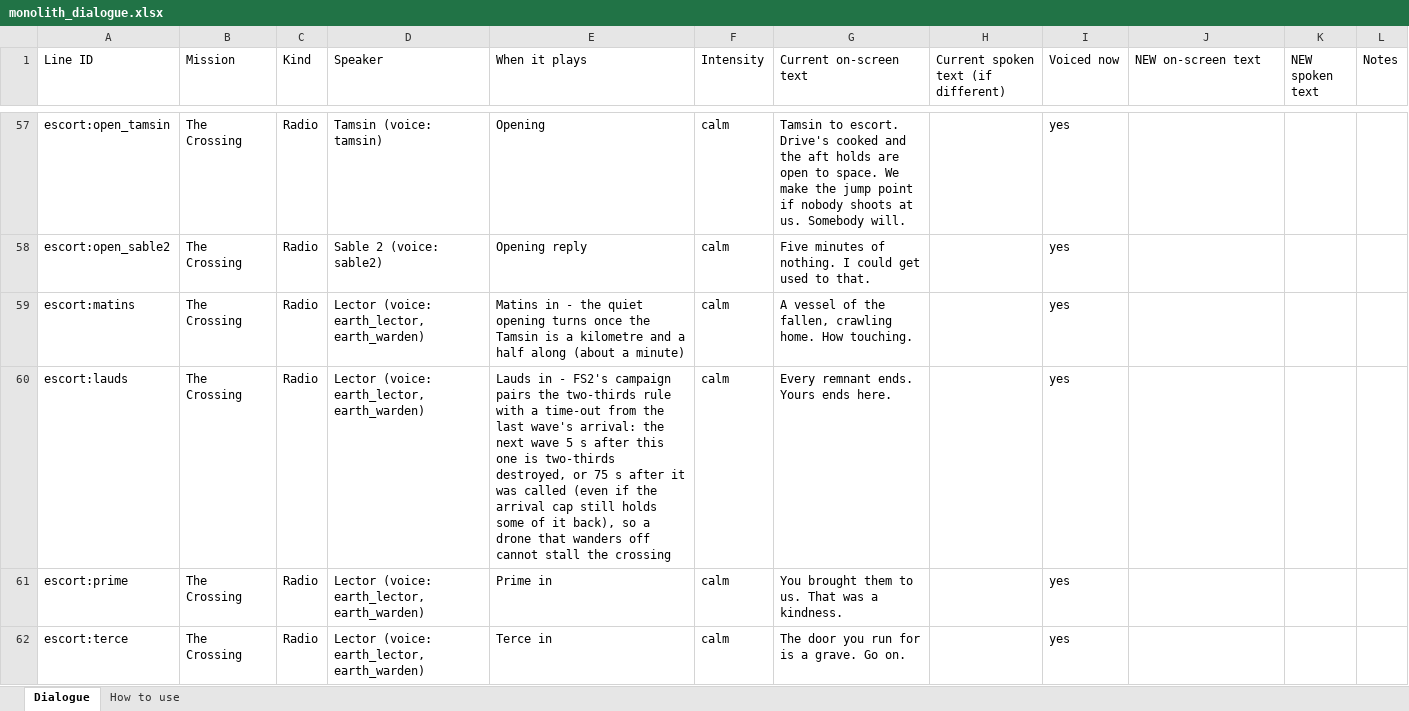
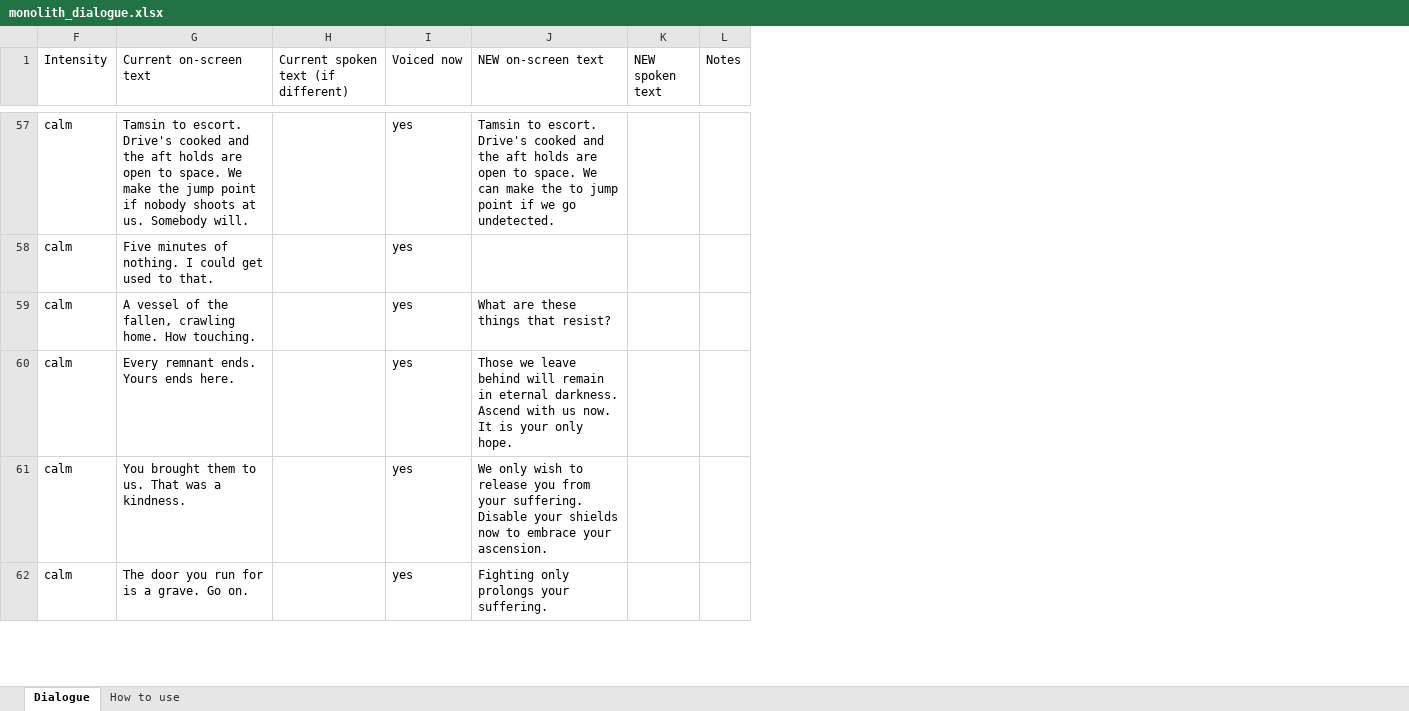
Before and after one commit to ChristopherMcAtackney/Monolith, an Excel workbook: design/dialogue/monolith_dialogue.xlsx, sheet Dialogue, drawn as a sheet; only a part is shown, gaps mark what is left out; values as stored, in another font and other column widths than the file's, no cell formats; the diff covers the shown part only; the diff names each change by its address in the sheet, - before the commit and + after, or states it on an @@ line.

```diff
--- a/design/dialogue/monolith_dialogue.xlsx (sheet Dialogue)
+++ b/design/dialogue/monolith_dialogue.xlsx (sheet Dialogue)
@@ column A (Line ID) hidden, rows 57-62: escort:open_tamsin | escort:open_sable2 | escort:matins | escort:lauds | escort:prime | escort:terce @@
@@ column B (Mission) hidden, rows 57-62: all The Crossing @@
@@ column C (Kind) hidden, rows 57-62: all Radio @@
@@ column D (Speaker) hidden, rows 57-62: Tamsin (voice: tamsin) | Sable 2 (voice: sable2) | Lector (voice: earth_lector, earth_warden) | Lector (voice: earth_lector, earth_warden) | Lector (voice: earth_lector, earth_warden) | Lector (voice: earth_lector, earth_warden) @@
@@ column E (When it plays) hidden, rows 57-62: Opening | Opening reply | Matins in - the quiet opening turns once the Tamsin is a kilometre and a half along (about a minute) | Lauds in - FS2's campaign pairs the two-thirds rule with a time-out from the last wave's arrival: the next wave 5 s after this one is two-thirds destroyed, or 75 s after it was called (even if the arrival cap still holds some of it back), so a drone that wanders off cannot stall the crossing | Prime in | Terce in @@
-J57 (NEW on-screen text): (empty)
+J57 (NEW on-screen text): Tamsin to escort. Drive's cooked and the aft holds are open to space. We can make the to jump point if we go undetected.
-J59 (NEW on-screen text): (empty)
+J59 (NEW on-screen text): What are these things that resist?
-J60 (NEW on-screen text): (empty)
+J60 (NEW on-screen text): Those we leave behind will remain in eternal darkness. Ascend with us now. It is your only hope.
-J61 (NEW on-screen text): (empty)
+J61 (NEW on-screen text): We only wish to release you from your suffering. Disable your shields now to embrace your ascension.
-J62 (NEW on-screen text): (empty)
+J62 (NEW on-screen text): Fighting only prolongs your suffering.
```
Also changed, not shown: 29 removed rows and 25 edited cells elsewhere in this sheet, cell formats, 2 other files.
